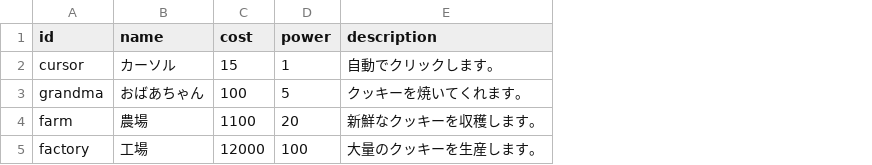
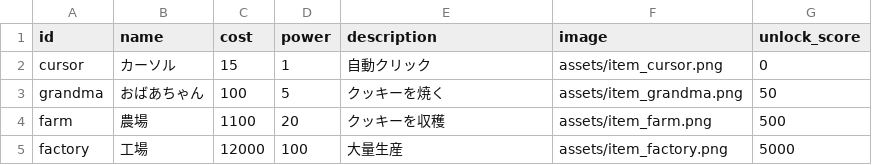
Before and after one commit to mid200justice/KakkomiClicker, a CSV file: assets/data.csv, drawn as a sheet; the diff names each change by its address in the sheet, - before the commit and + after, or states it on an @@ line.

Commit message:
Update data.csv

```diff
--- a/assets/data.csv
+++ b/assets/data.csv
+column F (image), rows 2-5: assets/item_cursor.png | assets/item_grandma.png | assets/item_farm.png | assets/item_factory.png
+column G (unlock_score), rows 2-5: 0 | 50 | 500 | 5000
-E2 (description): 自動でクリックします。
+E2 (description): 自動クリック
-E3 (description): クッキーを焼いてくれます。
+E3 (description): クッキーを焼く
-E4 (description): 新鮮なクッキーを収穫します。
+E4 (description): クッキーを収穫
-E5 (description): 大量のクッキーを生産します。
+E5 (description): 大量生産
```
